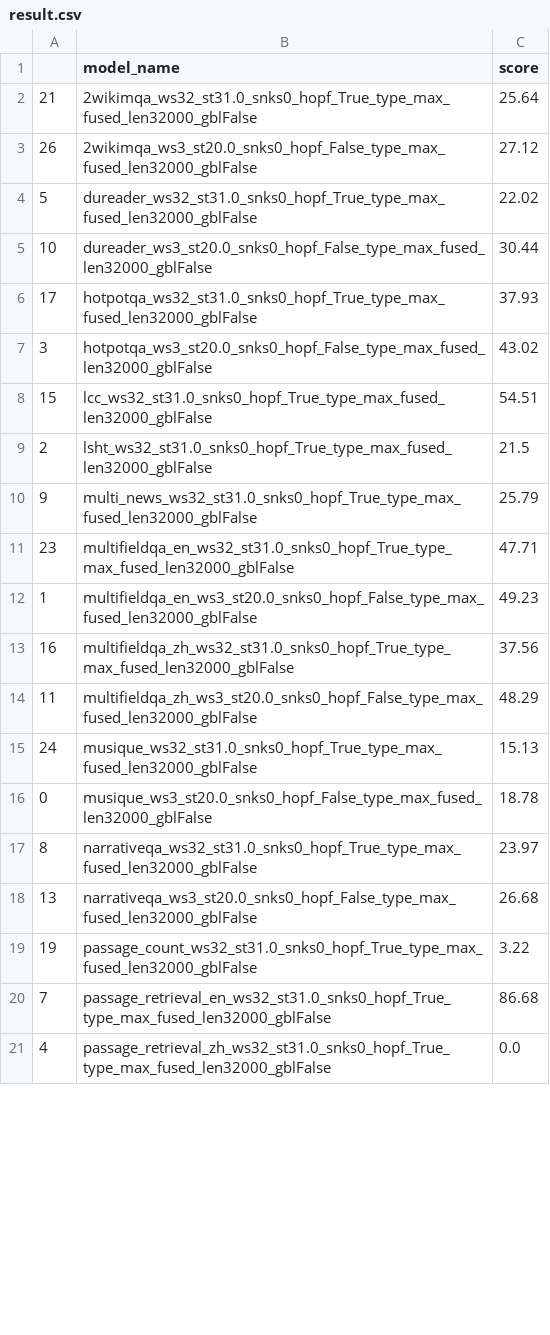
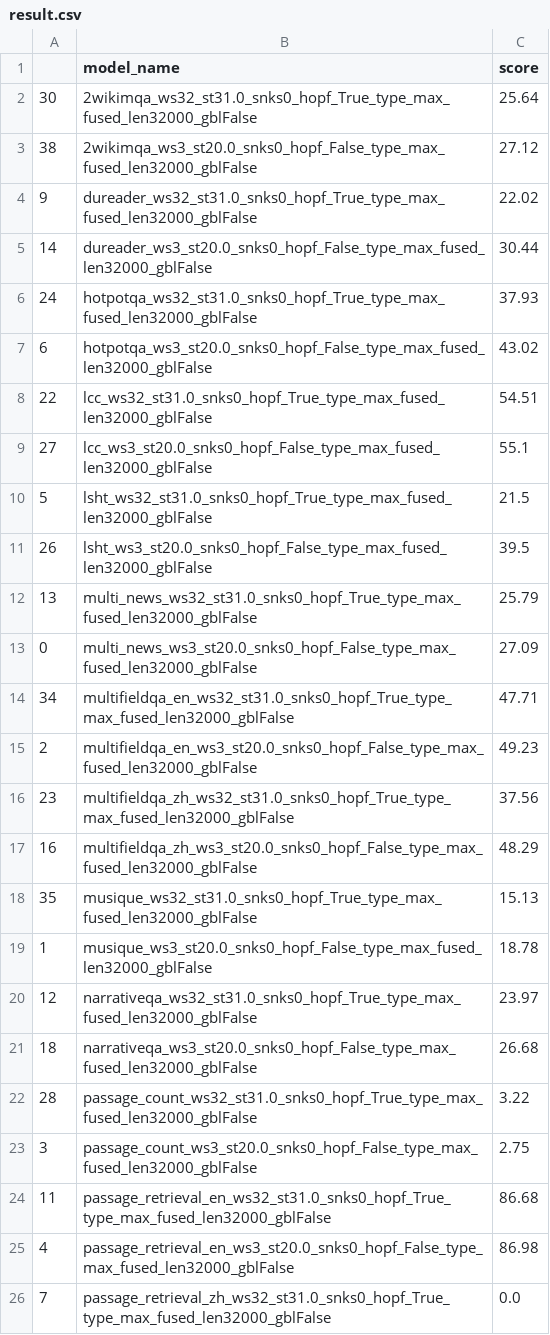
Before and after one commit to ghadiaravi13/LongBench_Test, a CSV file: pred/mistral/result.csv, drawn as a sheet; only a part is shown; the diff covers the shown part only.

```diff
--- a/pred/mistral/result.csv
+++ b/pred/mistral/result.csv
@@ -1,21 +1,26 @@
 ,model_name,score
-21,2wikimqa_ws32_st31.0_snks0_hopf_True_type_max_fused_len32000_gblFalse,25.64
-26,2wikimqa_ws3_st20.0_snks0_hopf_False_type_max_fused_len32000_gblFalse,27.12
-5,dureader_ws32_st31.0_snks0_hopf_True_type_max_fused_len32000_gblFalse,22.02
-10,dureader_ws3_st20.0_snks0_hopf_False_type_max_fused_len32000_gblFalse,30.44
-17,hotpotqa_ws32_st31.0_snks0_hopf_True_type_max_fused_len32000_gblFalse,37.93
-3,hotpotqa_ws3_st20.0_snks0_hopf_False_type_max_fused_len32000_gblFalse,43.02
-15,lcc_ws32_st31.0_snks0_hopf_True_type_max_fused_len32000_gblFalse,54.51
-2,lsht_ws32_st31.0_snks0_hopf_True_type_max_fused_len32000_gblFalse,21.5
-9,multi_news_ws32_st31.0_snks0_hopf_True_type_max_fused_len32000_gblFalse,25.79
-23,multifieldqa_en_ws32_st31.0_snks0_hopf_True_type_max_fused_len32000_gblFalse,47.71
-1,multifieldqa_en_ws3_st20.0_snks0_hopf_False_type_max_fused_len32000_gblFalse,49.23
-16,multifieldqa_zh_ws32_st31.0_snks0_hopf_True_type_max_fused_len32000_gblFalse,37.56
-11,multifieldqa_zh_ws3_st20.0_snks0_hopf_False_type_max_fused_len32000_gblFalse,48.29
-24,musique_ws32_st31.0_snks0_hopf_True_type_max_fused_len32000_gblFalse,15.13
-0,musique_ws3_st20.0_snks0_hopf_False_type_max_fused_len32000_gblFalse,18.78
-8,narrativeqa_ws32_st31.0_snks0_hopf_True_type_max_fused_len32000_gblFalse,23.97
-13,narrativeqa_ws3_st20.0_snks0_hopf_False_type_max_fused_len32000_gblFalse,26.68
-19,passage_count_ws32_st31.0_snks0_hopf_True_type_max_fused_len32000_gblFalse,3.22
-7,passage_retrieval_en_ws32_st31.0_snks0_hopf_True_type_max_fused_len32000_gblFalse,86.68
-4,passage_retrieval_zh_ws32_st31.0_snks0_hopf_True_type_max_fused_len32000_gblFalse,0.0
+30,2wikimqa_ws32_st31.0_snks0_hopf_True_type_max_fused_len32000_gblFalse,25.64
+38,2wikimqa_ws3_st20.0_snks0_hopf_False_type_max_fused_len32000_gblFalse,27.12
+9,dureader_ws32_st31.0_snks0_hopf_True_type_max_fused_len32000_gblFalse,22.02
+14,dureader_ws3_st20.0_snks0_hopf_False_type_max_fused_len32000_gblFalse,30.44
+24,hotpotqa_ws32_st31.0_snks0_hopf_True_type_max_fused_len32000_gblFalse,37.93
+6,hotpotqa_ws3_st20.0_snks0_hopf_False_type_max_fused_len32000_gblFalse,43.02
+22,lcc_ws32_st31.0_snks0_hopf_True_type_max_fused_len32000_gblFalse,54.51
+27,lcc_ws3_st20.0_snks0_hopf_False_type_max_fused_len32000_gblFalse,55.1
+5,lsht_ws32_st31.0_snks0_hopf_True_type_max_fused_len32000_gblFalse,21.5
+26,lsht_ws3_st20.0_snks0_hopf_False_type_max_fused_len32000_gblFalse,39.5
+13,multi_news_ws32_st31.0_snks0_hopf_True_type_max_fused_len32000_gblFalse,25.79
+0,multi_news_ws3_st20.0_snks0_hopf_False_type_max_fused_len32000_gblFalse,27.09
+34,multifieldqa_en_ws32_st31.0_snks0_hopf_True_type_max_fused_len32000_gblFalse,47.71
+2,multifieldqa_en_ws3_st20.0_snks0_hopf_False_type_max_fused_len32000_gblFalse,49.23
+23,multifieldqa_zh_ws32_st31.0_snks0_hopf_True_type_max_fused_len32000_gblFalse,37.56
+16,multifieldqa_zh_ws3_st20.0_snks0_hopf_False_type_max_fused_len32000_gblFalse,48.29
+35,musique_ws32_st31.0_snks0_hopf_True_type_max_fused_len32000_gblFalse,15.13
+1,musique_ws3_st20.0_snks0_hopf_False_type_max_fused_len32000_gblFalse,18.78
+12,narrativeqa_ws32_st31.0_snks0_hopf_True_type_max_fused_len32000_gblFalse,23.97
+18,narrativeqa_ws3_st20.0_snks0_hopf_False_type_max_fused_len32000_gblFalse,26.68
+28,passage_count_ws32_st31.0_snks0_hopf_True_type_max_fused_len32000_gblFalse,3.22
+3,passage_count_ws3_st20.0_snks0_hopf_False_type_max_fused_len32000_gblFalse,2.75
+11,passage_retrieval_en_ws32_st31.0_snks0_hopf_True_type_max_fused_len32000_gblFalse,86.68
+4,passage_retrieval_en_ws3_st20.0_snks0_hopf_False_type_max_fused_len32000_gblFalse,86.98
+7,passage_retrieval_zh_ws32_st31.0_snks0_hopf_True_type_max_fused_len32000_gblFalse,0.0
```
Also changed, not shown: 8 added rows, 1 removed row and 8 edited cells elsewhere in this file, longbench_mistral.csv, pred/llama3.1-8b-instruct/result.csv, 3 other files.
